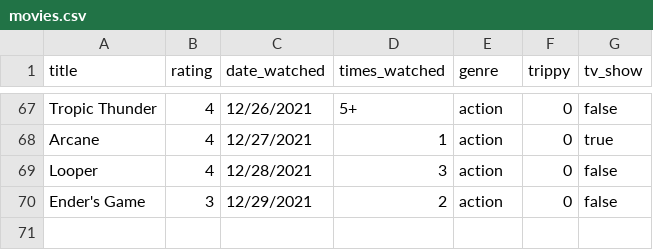
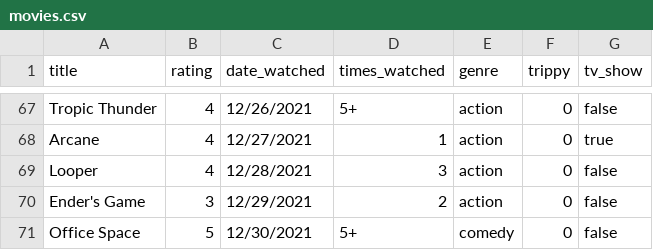
Before and after one commit to ColbPeyton/movie_db, a CSV file: movies.csv, drawn as a sheet; only a part is shown, gaps mark what is left out; the diff names each change by its address in the sheet, - before the commit and + after, or states it on an @@ line.

Commit message:
add new data point

```diff
--- a/movies.csv
+++ b/movies.csv
+row 71: Office Space | 5 | 12/30/2021 | 5+ | comedy | 0 | false
```
